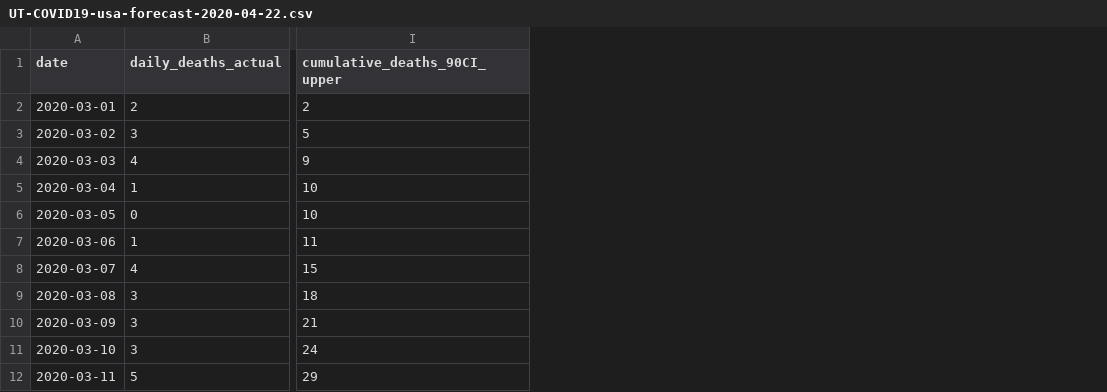
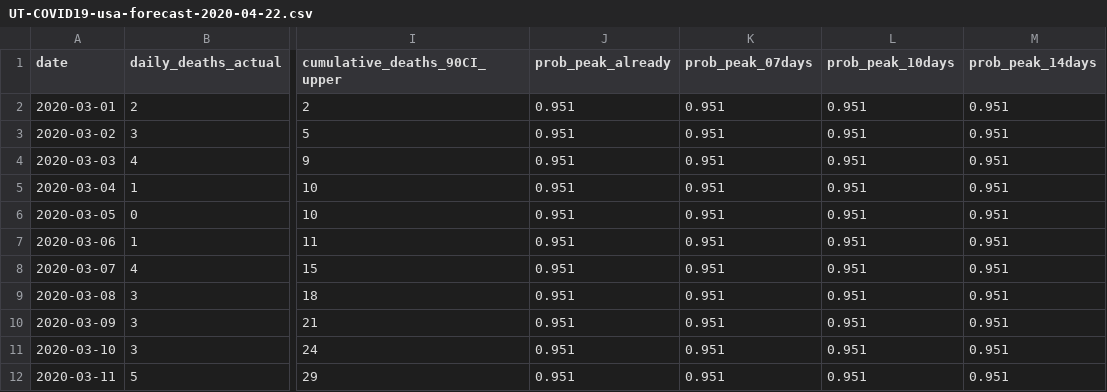
Before and after one commit to UT-Covid/USmortality, a CSV file: forecasts/archive/UT-COVID19-usa-forecast-2020-04-22.csv, drawn as a sheet; only a part is shown, gaps mark what is left out; the diff names each change by its address in the sheet, - before the commit and + after, or states it on an @@ line.

Commit message:
Update forecasts as of 2020-04-23

```diff
--- a/forecasts/archive/UT-COVID19-usa-forecast-2020-04-22.csv
+++ b/forecasts/archive/UT-COVID19-usa-forecast-2020-04-22.csv
+column J (prob_peak_already), rows 2-12: all 0.951
+column K (prob_peak_07days), rows 2-12: all 0.951
+column L (prob_peak_10days), rows 2-12: all 0.951
+column M (prob_peak_14days), rows 2-12: all 0.951
```
Also changed, not shown: 9 other files.
